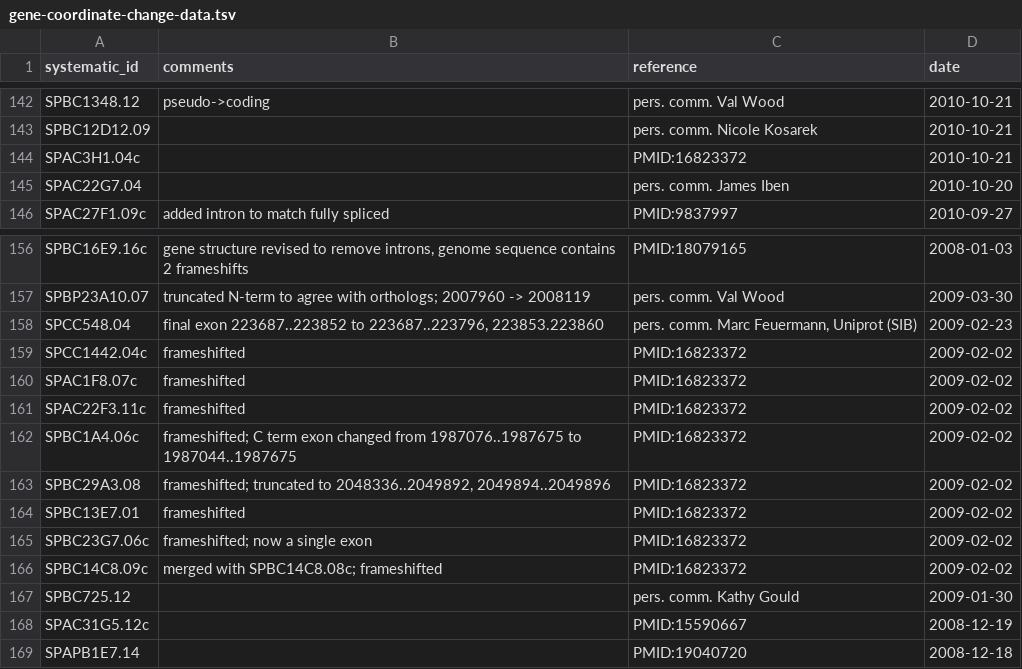
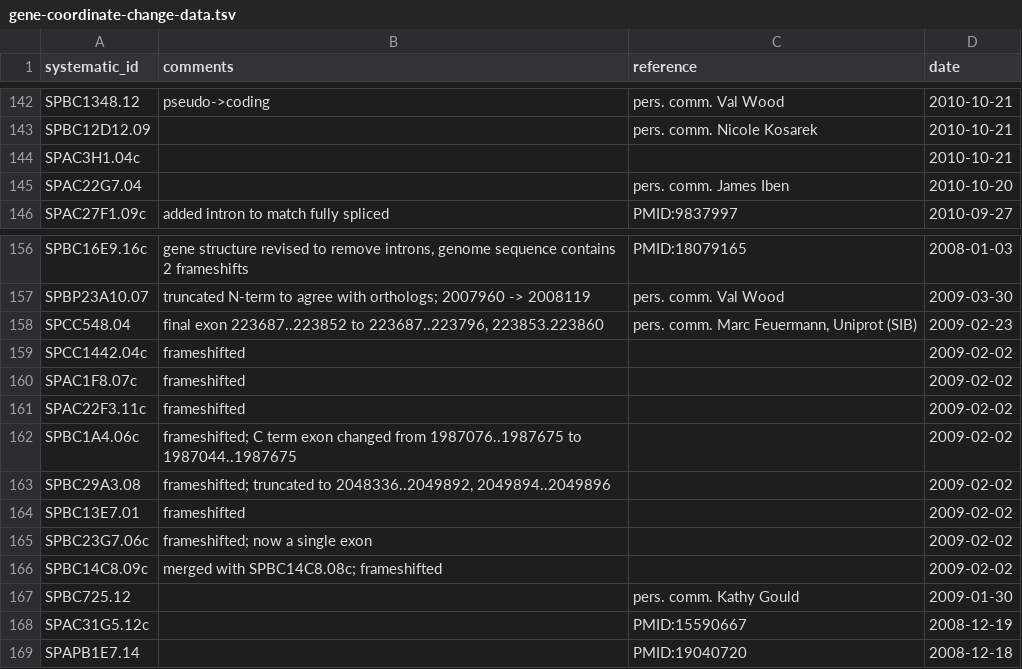
Before and after one commit to pombase/genome_changelog, a TSV file: gene_changes_comments_and_pmids/gene-coordinate-change-data.tsv, drawn as a sheet; only a part is shown, gaps mark what is left out.

```diff
--- a/gene_changes_comments_and_pmids/gene-coordinate-change-data.tsv
+++ b/gene_changes_comments_and_pmids/gene-coordinate-change-data.tsv
@@ -143,3 +143,3 @@ SPBC1348.12	pseudo->coding	pers. comm. Val Wood	2010-10-21
 SPBC12D12.09		pers. comm. Nicole Kosarek	2010-10-21
-SPAC3H1.04c		PMID:16823372	2010-10-21
+SPAC3H1.04c			2010-10-21
 SPAC22G7.04		pers. comm. James Iben	2010-10-20
@@ -158,10 +158,10 @@ SPBP23A10.07	truncated N-term to agree with orthologs; 2007960 -> 2008119	pers.
 SPCC548.04	final exon 223687..223852 to 223687..223796, 223853.223860	pers. comm. Marc Feuermann, Uniprot (SIB)	2009-02-23
-SPCC1442.04c	frameshifted	PMID:16823372	2009-02-02
-SPAC1F8.07c	frameshifted	PMID:16823372	2009-02-02
-SPAC22F3.11c	frameshifted	PMID:16823372	2009-02-02
-SPBC1A4.06c	frameshifted; C term exon changed from 1987076..1987675 to 1987044..1987675	PMID:16823372	2009-02-02
-SPBC29A3.08	frameshifted; truncated to 2048336..2049892, 2049894..2049896	PMID:16823372	2009-02-02
-SPBC13E7.01	frameshifted	PMID:16823372	2009-02-02
-SPBC23G7.06c	frameshifted; now a single exon	PMID:16823372	2009-02-02
-SPBC14C8.09c	merged with SPBC14C8.08c; frameshifted	PMID:16823372	2009-02-02
+SPCC1442.04c	frameshifted		2009-02-02
+SPAC1F8.07c	frameshifted		2009-02-02
+SPAC22F3.11c	frameshifted		2009-02-02
+SPBC1A4.06c	frameshifted; C term exon changed from 1987076..1987675 to 1987044..1987675		2009-02-02
+SPBC29A3.08	frameshifted; truncated to 2048336..2049892, 2049894..2049896		2009-02-02
+SPBC13E7.01	frameshifted		2009-02-02
+SPBC23G7.06c	frameshifted; now a single exon		2009-02-02
+SPBC14C8.09c	merged with SPBC14C8.08c; frameshifted		2009-02-02
 SPBC725.12		pers. comm. Kathy Gould	2009-01-30
```
Also changed, not shown: results/only_modified_coordinates_comments_no_type_change.tsv, results/pombase_tables/gene-coordinate-change-data-protein-coding.tsv, 9 other files.
